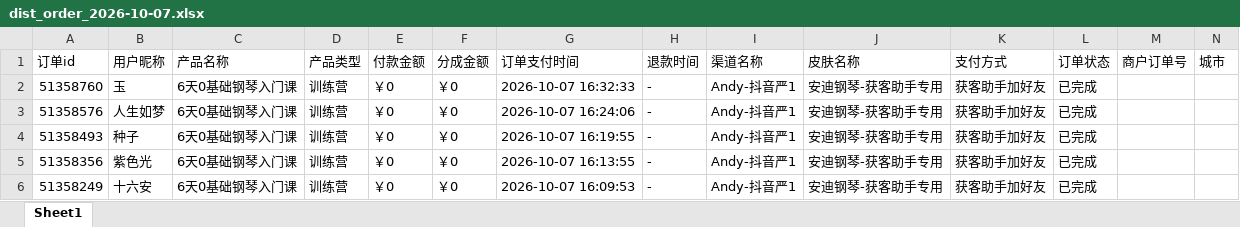
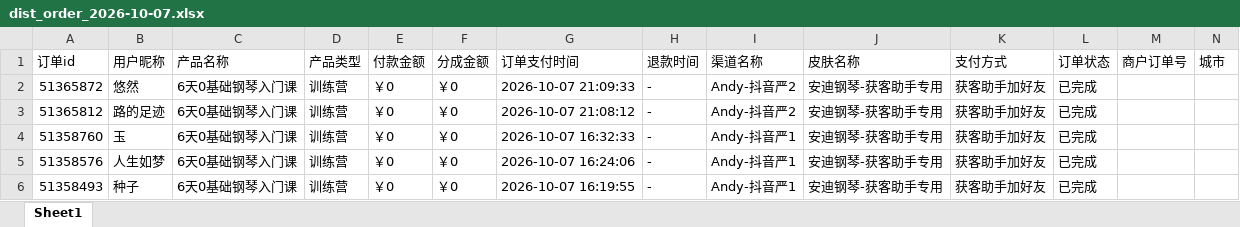
Before and after one commit to JNC121314/jianzhi-dashboard, an Excel workbook: data/exports/严总/dist_order_2026-10-07.xlsx, sheet Sheet1, drawn as a sheet; only a part is shown; the shorter side is filled out with more unchanged rows; values as stored, in another font and other column widths than the file's, no borders; the diff names each change by its address in the sheet, - before the commit and + after, or states it on an @@ line.

```diff
--- a/data/exports/严总/dist_order_2026-10-07.xlsx (sheet Sheet1)
+++ b/data/exports/严总/dist_order_2026-10-07.xlsx (sheet Sheet1)
+row 2: 51365872 | 悠然 | 6天0基础钢琴入门课 | 训练营 | ￥0 | ￥0 | 2026-10-07 21:09:33 | - | Andy-抖音严2 | 安迪钢琴-获客助手专用 | 获客助手加好友 | 已完成
+row 3: 51365812 | 路的足迹 | 6天0基础钢琴入门课 | 训练营 | ￥0 | ￥0 | 2026-10-07 21:08:12 | - | Andy-抖音严2 | 安迪钢琴-获客助手专用 | 获客助手加好友 | 已完成
```
Also changed, not shown: data/exports/毛毛矩阵/dist_order_2026-10-07.xlsx, data/exports/王颖瑜伽/dist_order_2026-10-07.xlsx, 7 other files.
